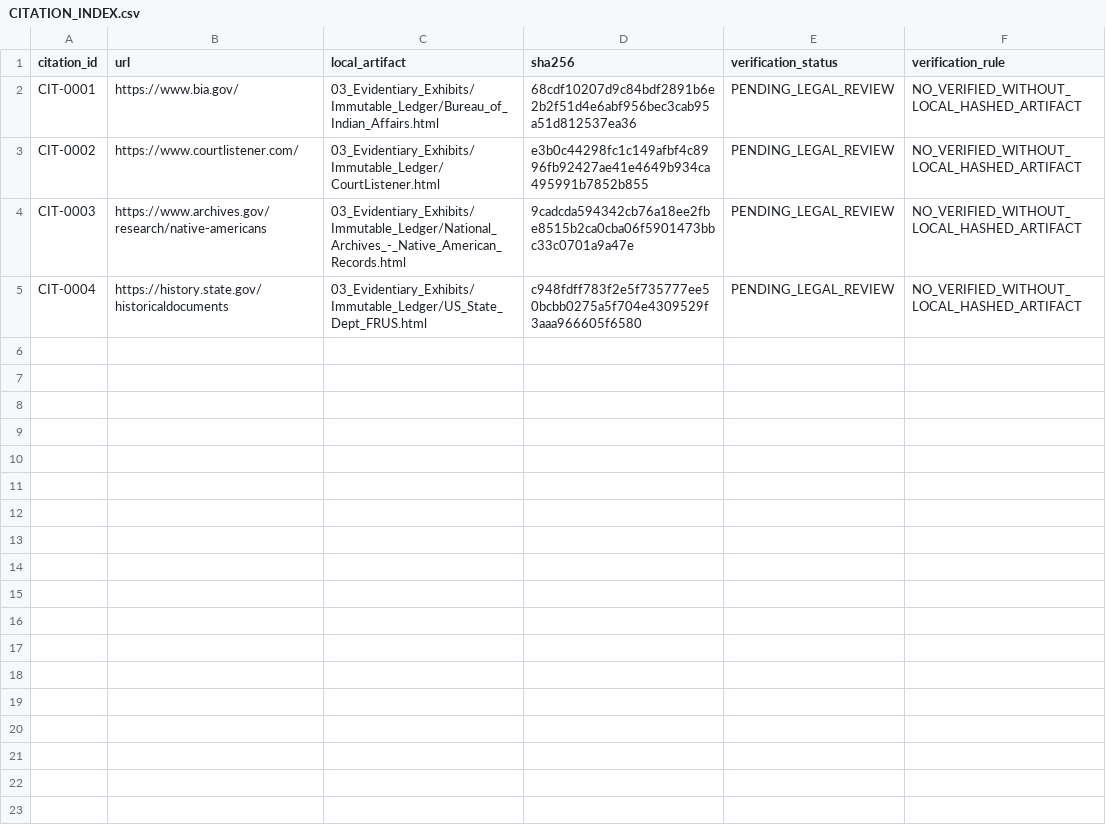
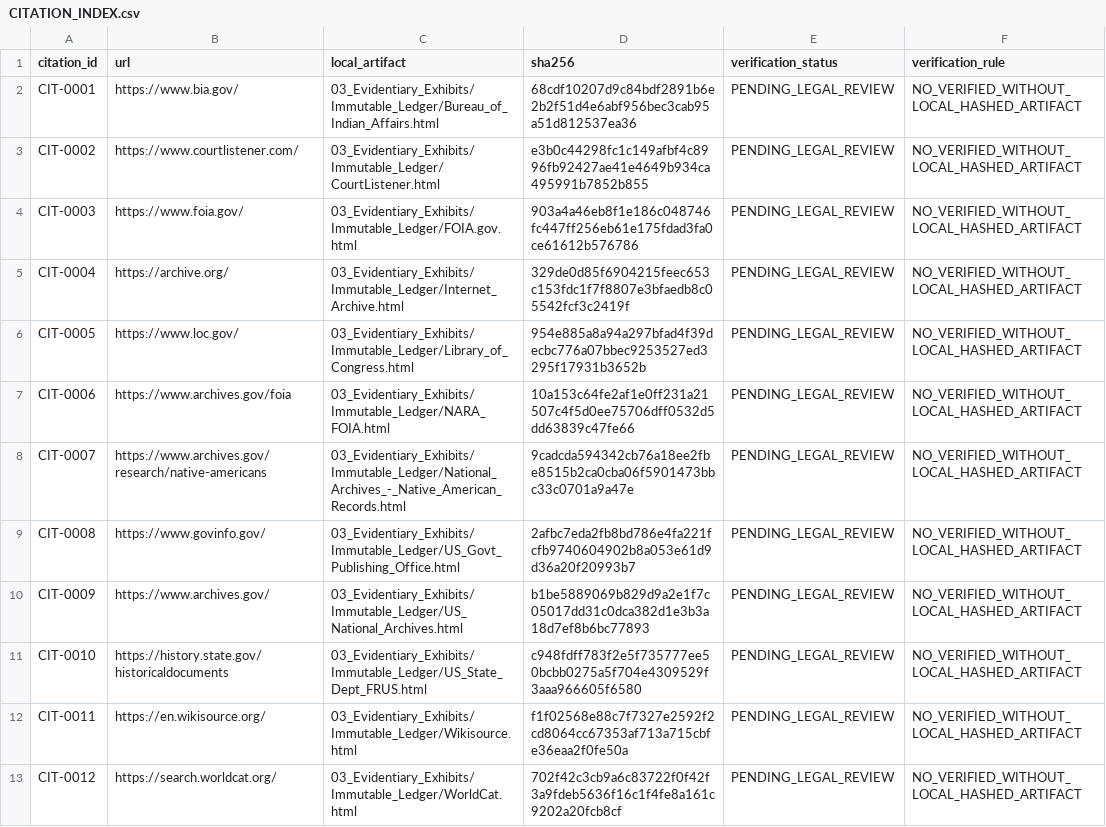
Before and after one commit to GlobalRestitutionAlliance/turtle-island-us-ak-village-of-lower-kalskag-master-litigation, a CSV file: 03_Evidentiary_Exhibits/CITATION_INDEX.csv, drawn as a sheet.

Commit message:
Batch 2b: harvest expanded sources, citations, manifests

```diff
--- a/03_Evidentiary_Exhibits/CITATION_INDEX.csv
+++ b/03_Evidentiary_Exhibits/CITATION_INDEX.csv
@@ -3,3 +3,11 @@ CIT-0001,https://www.bia.gov/,03_Evidentiary_Exhibits/Immutable_Ledger/Bureau_of
 CIT-0002,https://www.courtlistener.com/,03_Evidentiary_Exhibits/Immutable_Ledger/CourtListener.html,e3b0c44298fc1c149afbf4c8996fb92427ae41e4649b934ca495991b7852b855,PENDING_LEGAL_REVIEW,NO_VERIFIED_WITHOUT_LOCAL_HASHED_ARTIFACT
-CIT-0003,https://www.archives.gov/research/native-americans,03_Evidentiary_Exhibits/Immutable_Ledger/National_Archives_-_Native_American_Records.html,9cadcda594342cb76a18ee2fbe8515b2ca0cba06f5901473bbc33c0701a9a47e,PENDING_LEGAL_REVIEW,NO_VERIFIED_WITHOUT_LOCAL_HASHED_ARTIFACT
-CIT-0004,https://history.state.gov/historicaldocuments,03_Evidentiary_Exhibits/Immutable_Ledger/US_State_Dept_FRUS.html,c948fdff783f2e5f735777ee50bcbb0275a5f704e4309529f3aaa966605f6580,PENDING_LEGAL_REVIEW,NO_VERIFIED_WITHOUT_LOCAL_HASHED_ARTIFACT
+CIT-0003,https://www.foia.gov/,03_Evidentiary_Exhibits/Immutable_Ledger/FOIA.gov.html,903a4a46eb8f1e186c048746fc447ff256eb61e175fdad3fa0ce61612b576786,PENDING_LEGAL_REVIEW,NO_VERIFIED_WITHOUT_LOCAL_HASHED_ARTIFACT
+CIT-0004,https://archive.org/,03_Evidentiary_Exhibits/Immutable_Ledger/Internet_Archive.html,329de0d85f6904215feec653c153fdc1f7f8807e3bfaedb8c05542fcf3c2419f,PENDING_LEGAL_REVIEW,NO_VERIFIED_WITHOUT_LOCAL_HASHED_ARTIFACT
+CIT-0005,https://www.loc.gov/,03_Evidentiary_Exhibits/Immutable_Ledger/Library_of_Congress.html,954e885a8a94a297bfad4f39decbc776a07bbec9253527ed3295f17931b3652b,PENDING_LEGAL_REVIEW,NO_VERIFIED_WITHOUT_LOCAL_HASHED_ARTIFACT
+CIT-0006,https://www.archives.gov/foia,03_Evidentiary_Exhibits/Immutable_Ledger/NARA_FOIA.html,10a153c64fe2af1e0ff231a21507c4f5d0ee75706dff0532d5dd63839c47fe66,PENDING_LEGAL_REVIEW,NO_VERIFIED_WITHOUT_LOCAL_HASHED_ARTIFACT
+CIT-0007,https://www.archives.gov/research/native-americans,03_Evidentiary_Exhibits/Immutable_Ledger/National_Archives_-_Native_American_Records.html,9cadcda594342cb76a18ee2fbe8515b2ca0cba06f5901473bbc33c0701a9a47e,PENDING_LEGAL_REVIEW,NO_VERIFIED_WITHOUT_LOCAL_HASHED_ARTIFACT
+CIT-0008,https://www.govinfo.gov/,03_Evidentiary_Exhibits/Immutable_Ledger/US_Govt_Publishing_Office.html,2afbc7eda2fb8bd786e4fa221fcfb9740604902b8a053e61d9d36a20f20993b7,PENDING_LEGAL_REVIEW,NO_VERIFIED_WITHOUT_LOCAL_HASHED_ARTIFACT
+CIT-0009,https://www.archives.gov/,03_Evidentiary_Exhibits/Immutable_Ledger/US_National_Archives.html,b1be5889069b829d9a2e1f7c05017dd31c0dca382d1e3b3a18d7ef8b6bc77893,PENDING_LEGAL_REVIEW,NO_VERIFIED_WITHOUT_LOCAL_HASHED_ARTIFACT
+CIT-0010,https://history.state.gov/historicaldocuments,03_Evidentiary_Exhibits/Immutable_Ledger/US_State_Dept_FRUS.html,c948fdff783f2e5f735777ee50bcbb0275a5f704e4309529f3aaa966605f6580,PENDING_LEGAL_REVIEW,NO_VERIFIED_WITHOUT_LOCAL_HASHED_ARTIFACT
+CIT-0011,https://en.wikisource.org/,03_Evidentiary_Exhibits/Immutable_Ledger/Wikisource.html,f1f02568e88c7f7327e2592f2cd8064cc67353af713a715cbfe36eaa2f0fe50a,PENDING_LEGAL_REVIEW,NO_VERIFIED_WITHOUT_LOCAL_HASHED_ARTIFACT
+CIT-0012,https://search.worldcat.org/,03_Evidentiary_Exhibits/Immutable_Ledger/WorldCat.html,702f42c3cb9a6c83722f0f42f3a9fdeb5636f16c1f4fe8a161c9202a20fcb8cf,PENDING_LEGAL_REVIEW,NO_VERIFIED_WITHOUT_LOCAL_HASHED_ARTIFACT
```
Also changed, not shown: 32 other files.
